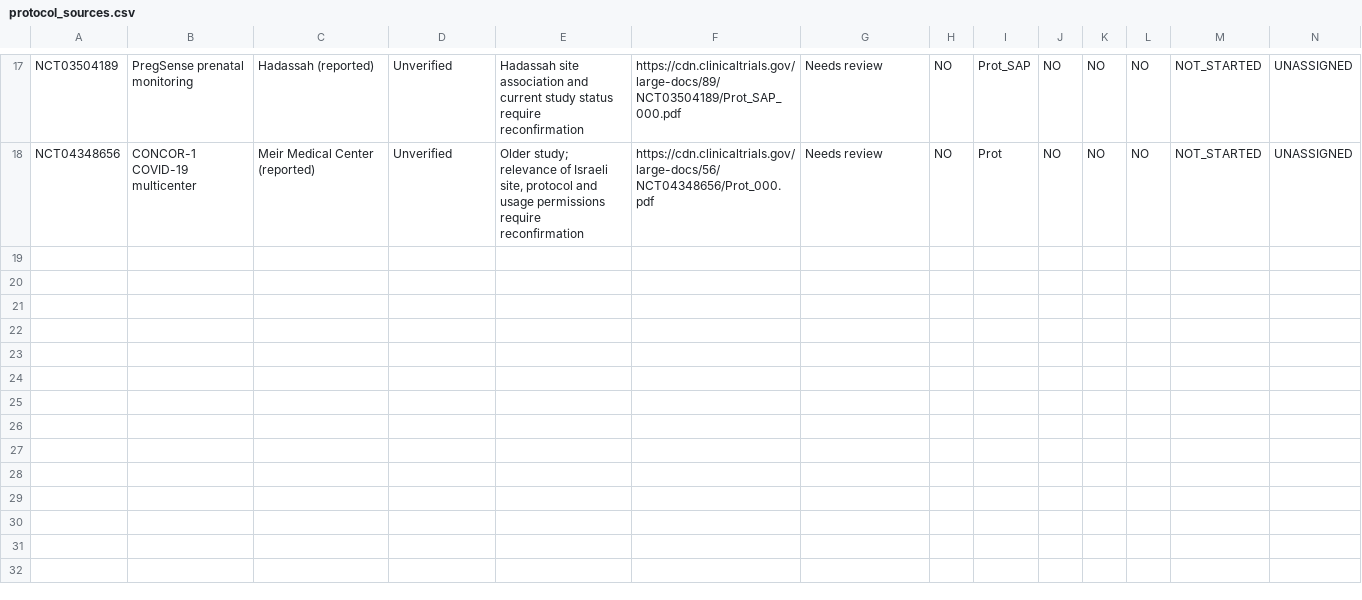
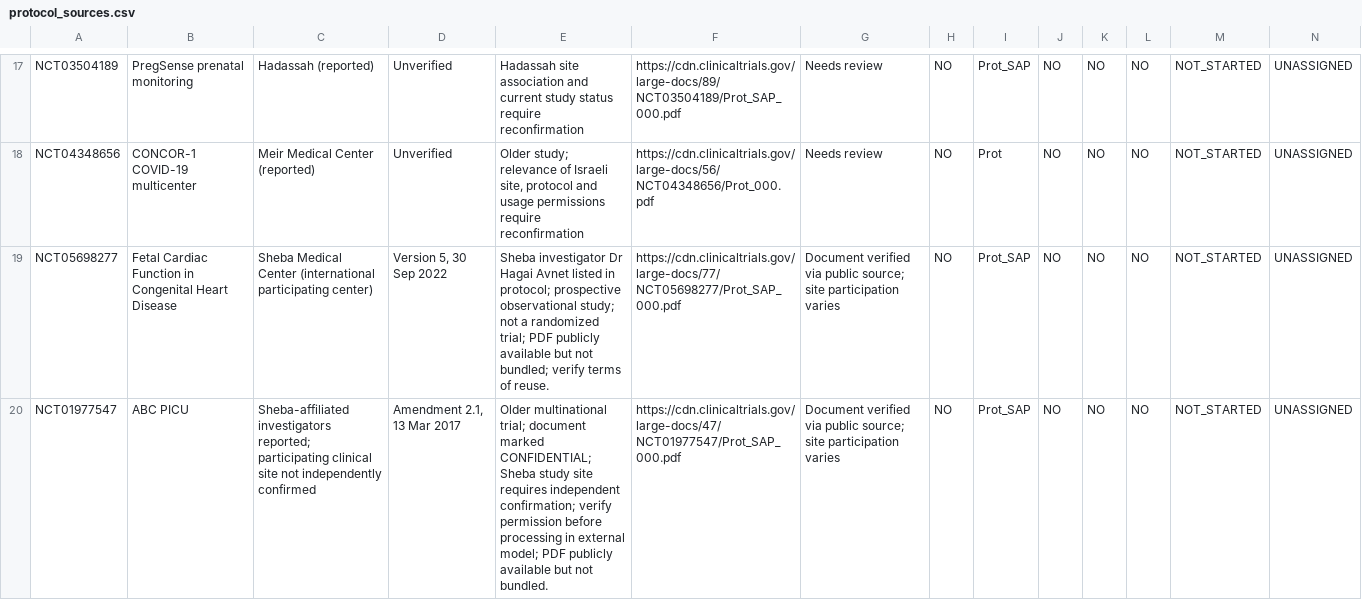
Before and after one commit to AS-ai25/ProtocolReviewAI, a CSV file: eval/protocols/protocol_sources.csv, drawn as a sheet; only a part is shown, gaps mark what is left out; rows hold the shown columns only; the diff names each change by its address in the sheet, - before the commit and + after, or states it on an @@ line.

Commit message:
Real-protocol candidate set: two more public protocols (NCT01977547 ABC PICU, NCT05698277 fetal cardiac function) - 19 candidates

```diff
--- a/eval/protocols/protocol_sources.csv
+++ b/eval/protocols/protocol_sources.csv
+row 19: NCT05698277 | Fetal Cardiac Function in Congenital Heart Disease | Sheba Medical Center (international participating center) | Version 5, 30 Sep 2022 | Sheba investigator Dr Hagai Avnet listed in protocol; prospective observational study; not a randomized trial; PDF publicly available but not bundled; verify terms of reuse. | https://cdn.clinicaltrials.gov/large-docs/77/NCT05698277/Prot_SAP_000.pdf | Document verified via public source; site participation varies | NO | Prot_SAP | NO | NO | NO | NOT_STARTED | UNASSIGNED
+row 20: NCT01977547 | ABC PICU | Sheba-affiliated investigators reported; participating clinical site not independently confirmed | Amendment 2.1, 13 Mar 2017 | Older multinational trial; document marked CONFIDENTIAL; Sheba study site requires independent confirmation; verify permission before processing in external model; PDF publicly available but not bundled. | https://cdn.clinicaltrials.gov/large-docs/47/NCT01977547/Prot_SAP_000.pdf | Document verified via public source; site participation varies | NO | Prot_SAP | NO | NO | NO | NOT_STARTED | UNASSIGNED
```
Also changed, not shown: 1 other file.
